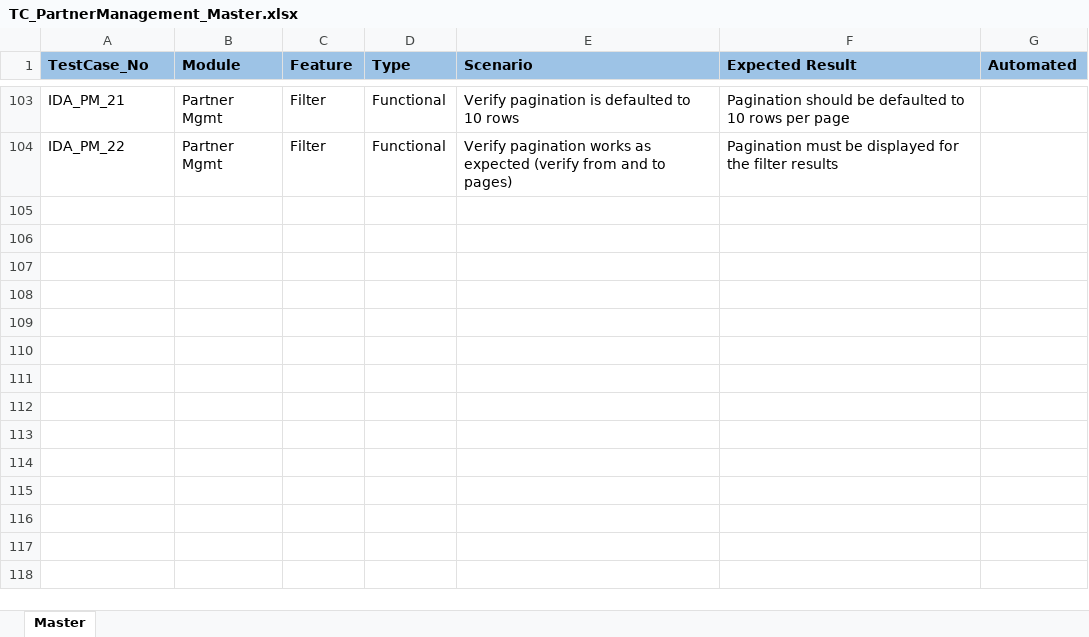
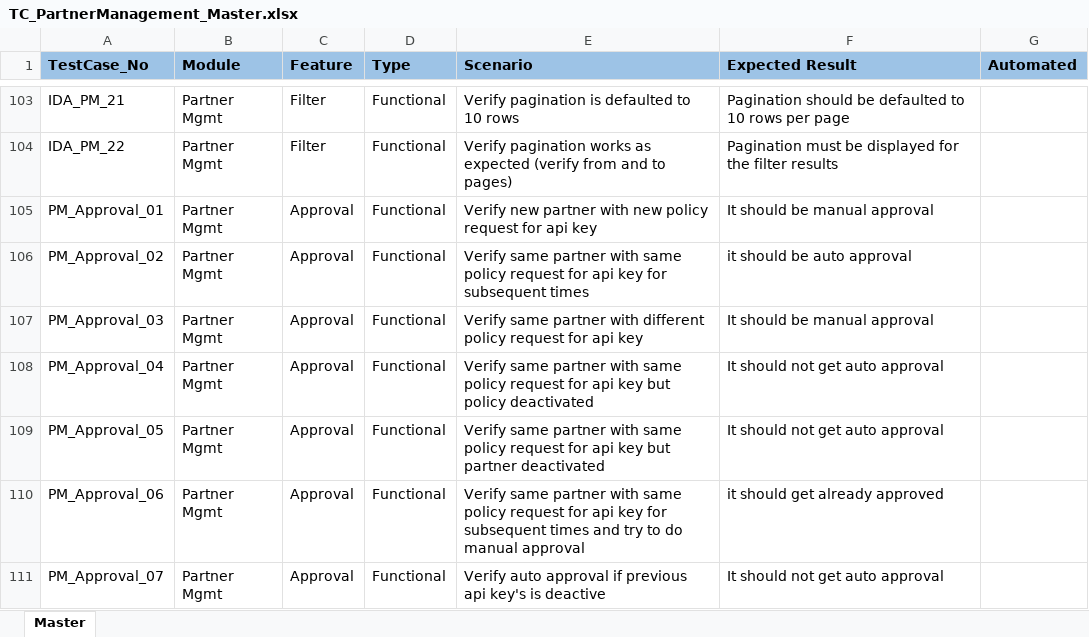
Before and after one commit to mosip/test-management, an Excel workbook: Master-functional-testcases/partner-management/TC_PartnerManagement_Master.xlsx, sheet Master, drawn as a sheet; only a part is shown, gaps mark what is left out; values as stored, in another font and other column widths than the file's, no borders; the diff names each change by its address in the sheet, - before the commit and + after, or states it on an @@ line.

Commit message:
Add files via upload

```diff
--- a/Master-functional-testcases/partner-management/TC_PartnerManagement_Master.xlsx (sheet Master)
+++ b/Master-functional-testcases/partner-management/TC_PartnerManagement_Master.xlsx (sheet Master)
+row 105: PM_Approval_01 | Partner Mgmt | Approval | Functional | Verify new partner with new policy request for api key | It should be manual approval
+row 106: PM_Approval_02 | Partner Mgmt | Approval | Functional | Verify same partner with same policy request for api key for subsequent times | it should be auto approval
+row 107: PM_Approval_03 | Partner Mgmt | Approval | Functional | Verify same partner with different policy request for api key | It should be manual approval
+row 108: PM_Approval_04 | Partner Mgmt | Approval | Functional | Verify same partner with same policy request for api key but policy deactivated | It should not get auto approval
+row 109: PM_Approval_05 | Partner Mgmt | Approval | Functional | Verify same partner with same policy request for api key but partner deactivated | It should not get auto approval
+row 110: PM_Approval_06 | Partner Mgmt | Approval | Functional | Verify same partner with same policy request for api key for subsequent times and try to do manual approval | it should get already approved
+row 111: PM_Approval_07 | Partner Mgmt | Approval | Functional | Verify auto approval if previous api key's is deactive | It should not get auto approval
```
